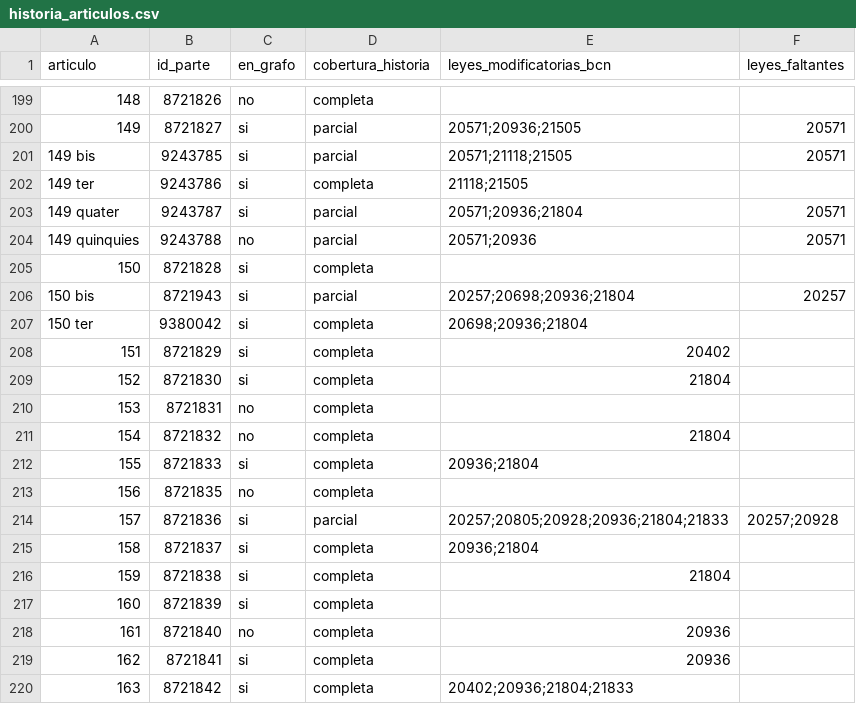
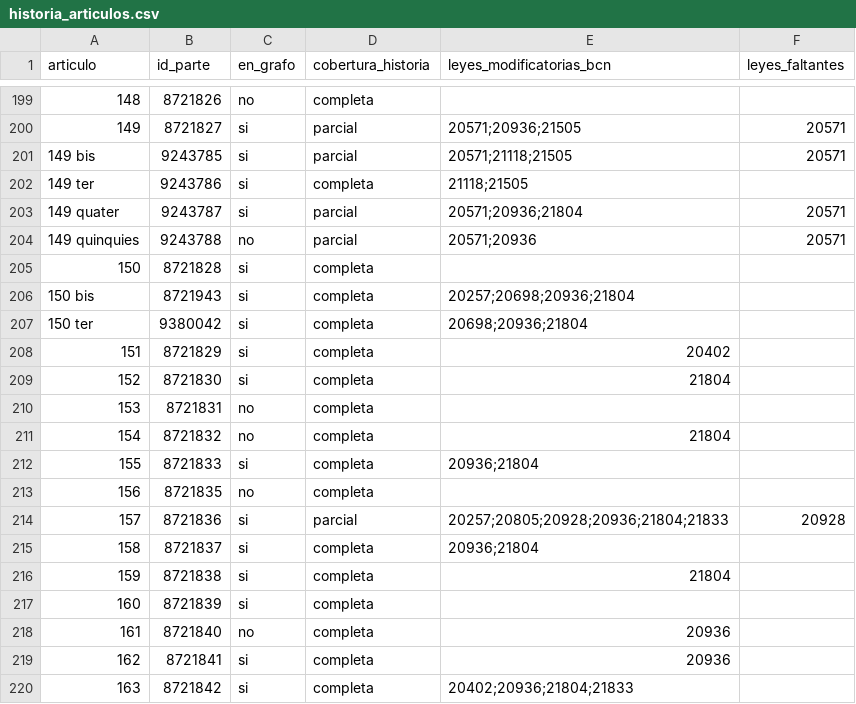
Before and after one commit to Pinzun/grafo-regulatorio, a CSV file: datos/derivados/historia_articulos.csv, drawn as a sheet; only a part is shown, gaps mark what is left out.

```diff
--- a/datos/derivados/historia_articulos.csv
+++ b/datos/derivados/historia_articulos.csv
@@ -205,3 +205,3 @@ articulo,id_parte,en_grafo,cobertura_historia,leyes_modificatorias_bcn,leyes_fal
 150,8721828,si,completa,,
-150 bis,8721943,si,parcial,20257;20698;20936;21804,20257
+150 bis,8721943,si,completa,20257;20698;20936;21804,
 150 ter,9380042,si,completa,20698;20936;21804,
@@ -213,3 +213,3 @@ articulo,id_parte,en_grafo,cobertura_historia,leyes_modificatorias_bcn,leyes_fal
 156,8721835,no,completa,,
-157,8721836,si,parcial,20257;20805;20928;20936;21804;21833,20257;20928
+157,8721836,si,parcial,20257;20805;20928;20936;21804;21833,20928
 158,8721837,si,completa,20936;21804,
```
Also changed, not shown: datos/derivados/contraste_notas_bcn.csv, datos/raw/descargas.csv, 17 other files.
